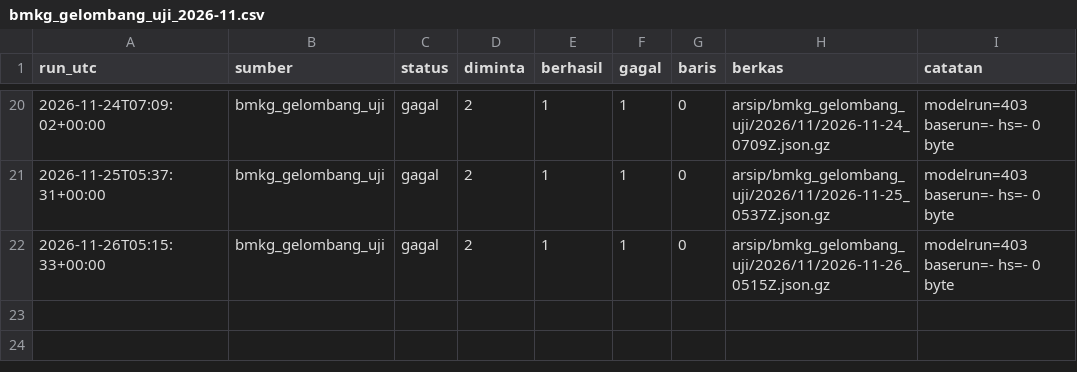
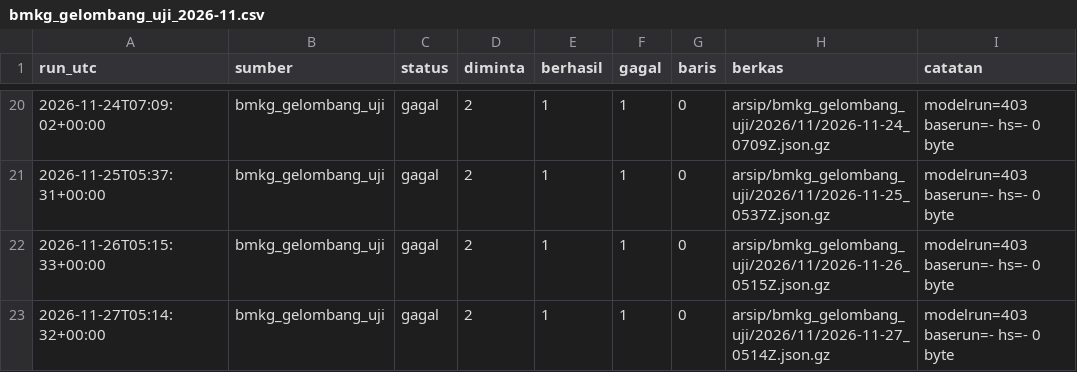
Before and after one commit to mrafiraamadhan/arsip-realtime-indonesia, a CSV file: log/bmkg_gelombang_uji_2026-11.csv, drawn as a sheet; only a part is shown, gaps mark what is left out; the diff names each change by its address in the sheet, - before the commit and + after, or states it on an @@ line.

```diff
--- a/log/bmkg_gelombang_uji_2026-11.csv
+++ b/log/bmkg_gelombang_uji_2026-11.csv
+row 23: 2026-11-27T05:14:32+00:00 | bmkg_gelombang_uji | gagal | 2 | 1 | 1 | 0 | arsip/bmkg_gelombang_uji/2026/11/2026-11-27_0514Z.json.gz | modelrun=403 baserun=- hs=- 0 byte
```
Also changed, not shown: log/bmkg_prakiraan_2026-11.csv, log/tiket_pesawat_2026-11.csv, 2 other files.
